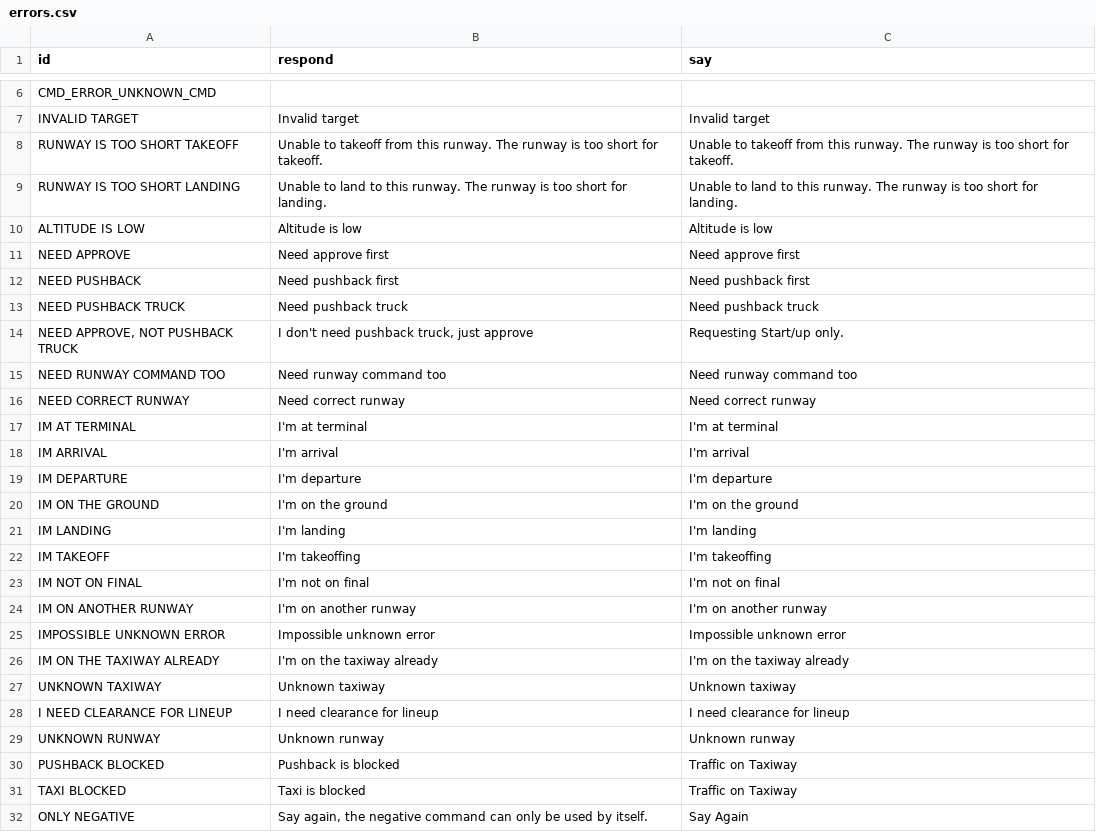
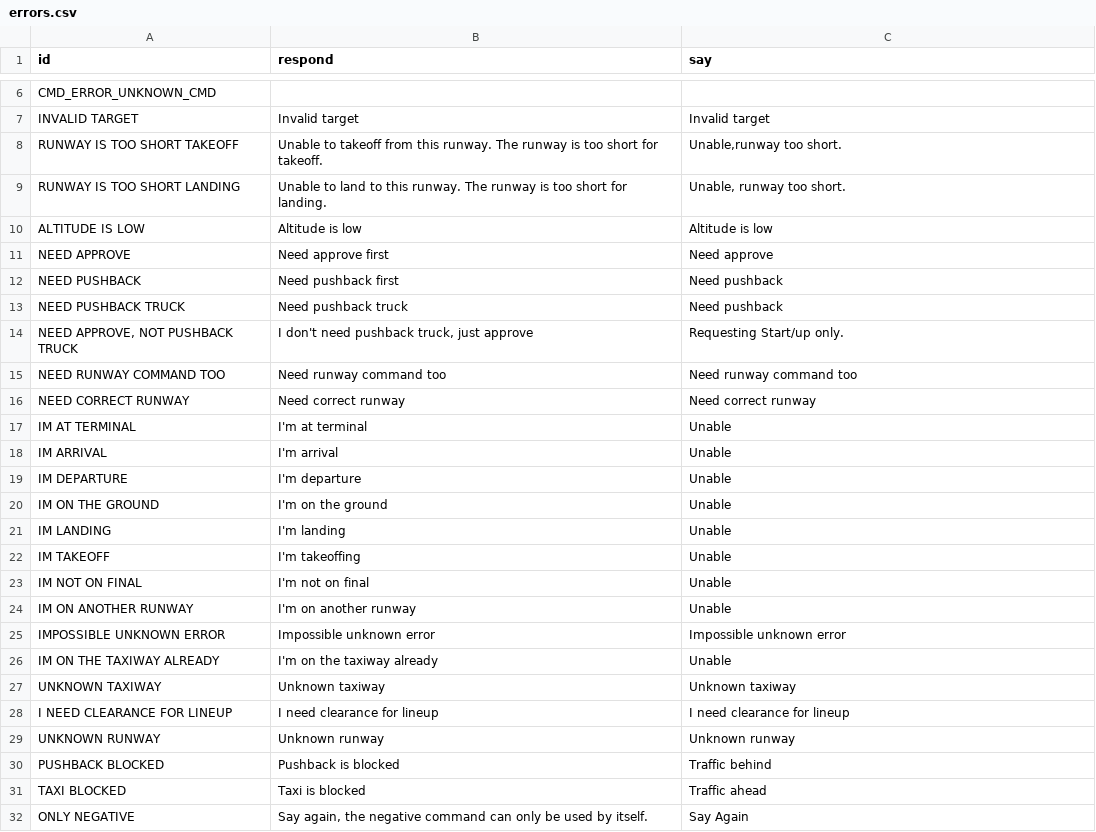
Before and after one commit to derl30n/tower3, a CSV file: Airports/errors.csv, drawn as a sheet; only a part is shown, gaps mark what is left out.

```diff
--- a/Airports/errors.csv
+++ b/Airports/errors.csv
@@ -7,8 +7,8 @@
 "INVALID TARGET","Invalid target","Invalid target"
-"RUNWAY IS TOO SHORT TAKEOFF","Unable to takeoff from this runway. The runway is too short for takeoff.","Unable to takeoff from this runway. The runway is too short for takeoff."
-"RUNWAY IS TOO SHORT LANDING","Unable to land to this runway. The runway is too short for landing.","Unable to land to this runway. The runway is too short for landing."
+"RUNWAY IS TOO SHORT TAKEOFF","Unable to takeoff from this runway. The runway is too short for takeoff.","Unable,runway too short."
+"RUNWAY IS TOO SHORT LANDING","Unable to land to this runway. The runway is too short for landing.","Unable, runway too short."
 "ALTITUDE IS LOW","Altitude is low","Altitude is low"
-"NEED APPROVE","Need approve first","Need approve first"
-"NEED PUSHBACK","Need pushback first","Need pushback first"
-"NEED PUSHBACK TRUCK","Need pushback truck","Need pushback truck"
+"NEED APPROVE","Need approve first","Need approve"
+"NEED PUSHBACK","Need pushback first","Need pushback"
+"NEED PUSHBACK TRUCK","Need pushback truck","Need pushback"
 "NEED APPROVE, NOT PUSHBACK TRUCK","I don't need pushback truck, just approve","Requesting Start/up only."
@@ -16,12 +16,12 @@
 "NEED CORRECT RUNWAY","Need correct runway","Need correct runway"
-"IM AT TERMINAL","I'm at terminal","I'm at terminal"
-"IM ARRIVAL","I'm arrival","I'm arrival"
-"IM DEPARTURE","I'm departure","I'm departure"
-"IM ON THE GROUND","I'm on the ground","I'm on the ground"
-"IM LANDING","I'm landing","I'm landing"
-"IM TAKEOFF","I'm takeoffing","I'm takeoffing"
-"IM NOT ON FINAL","I'm not on final","I'm not on final"
-"IM ON ANOTHER RUNWAY","I'm on another runway","I'm on another runway"
+"IM AT TERMINAL","I'm at terminal","Unable"
+"IM ARRIVAL","I'm arrival","Unable"
+"IM DEPARTURE","I'm departure","Unable"
+"IM ON THE GROUND","I'm on the ground","Unable"
+"IM LANDING","I'm landing","Unable"
+"IM TAKEOFF","I'm takeoffing","Unable"
+"IM NOT ON FINAL","I'm not on final","Unable"
+"IM ON ANOTHER RUNWAY","I'm on another runway","Unable"
 "IMPOSSIBLE UNKNOWN ERROR","Impossible unknown error","Impossible unknown error"
-"IM ON THE TAXIWAY ALREADY","I'm on the taxiway already","I'm on the taxiway already"
+"IM ON THE TAXIWAY ALREADY","I'm on the taxiway already","Unable"
 "UNKNOWN TAXIWAY","Unknown taxiway","Unknown taxiway"
@@ -29,4 +29,4 @@
 "UNKNOWN RUNWAY","Unknown runway","Unknown runway"
-"PUSHBACK BLOCKED","Pushback is blocked","Traffic on Taxiway"
-"TAXI BLOCKED","Taxi is blocked","Traffic on Taxiway"
+"PUSHBACK BLOCKED","Pushback is blocked","Traffic behind"
+"TAXI BLOCKED","Taxi is blocked","Traffic ahead"
 "ONLY NEGATIVE","Say again, the negative command can only be used by itself.","Say Again"
```
Also changed, not shown: Airports/KRDU/databases/custom/schedule.csv, Airports/KRDU/instruments/new/striplook.csv, 10 other files.
